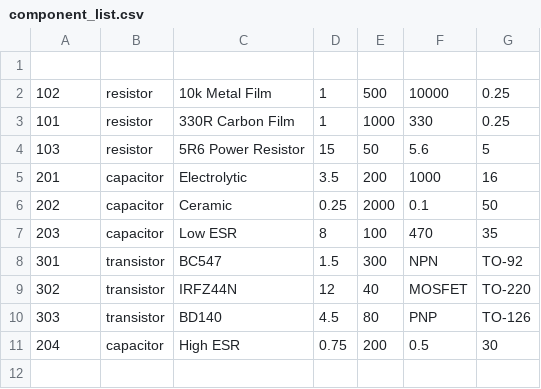
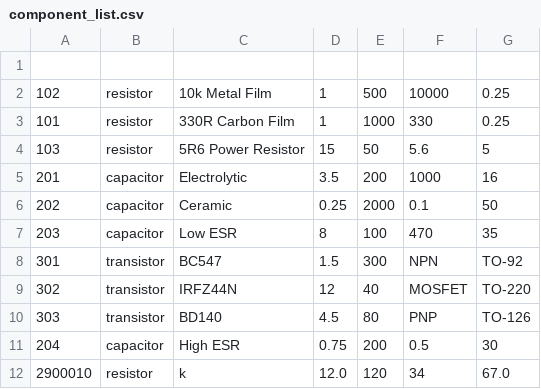
Before and after one commit to SrThePedro/Python-Programing-Project---Electronic-Component-Inventory-System, a CSV file: component_list.csv, drawn as a sheet; the diff names each change by its address in the sheet, - before the commit and + after, or states it on an @@ line.

Commit message:
change list

```diff
--- a/component_list.csv
+++ b/component_list.csv
+row 12: 2900010 | resistor | k | 12.0 | 120 | 34 | 67.0
```
